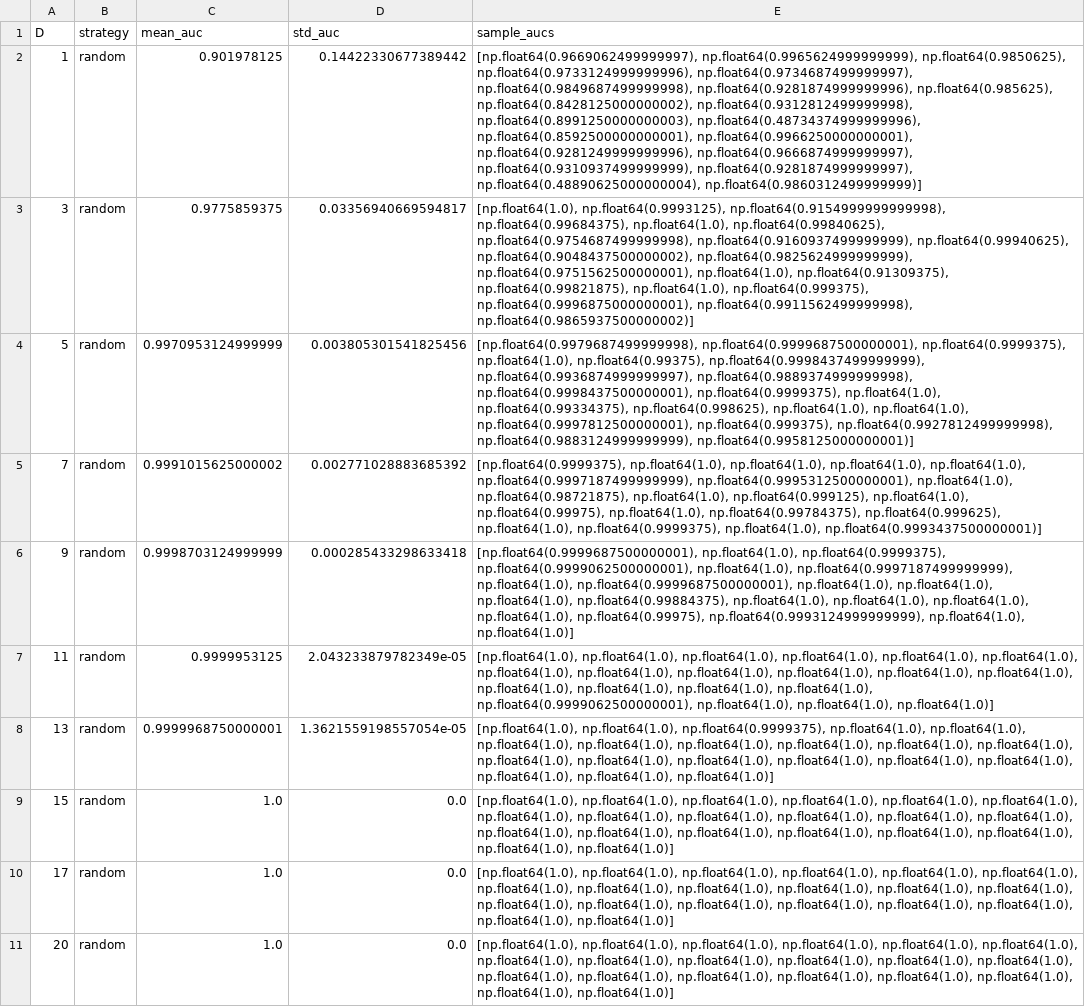
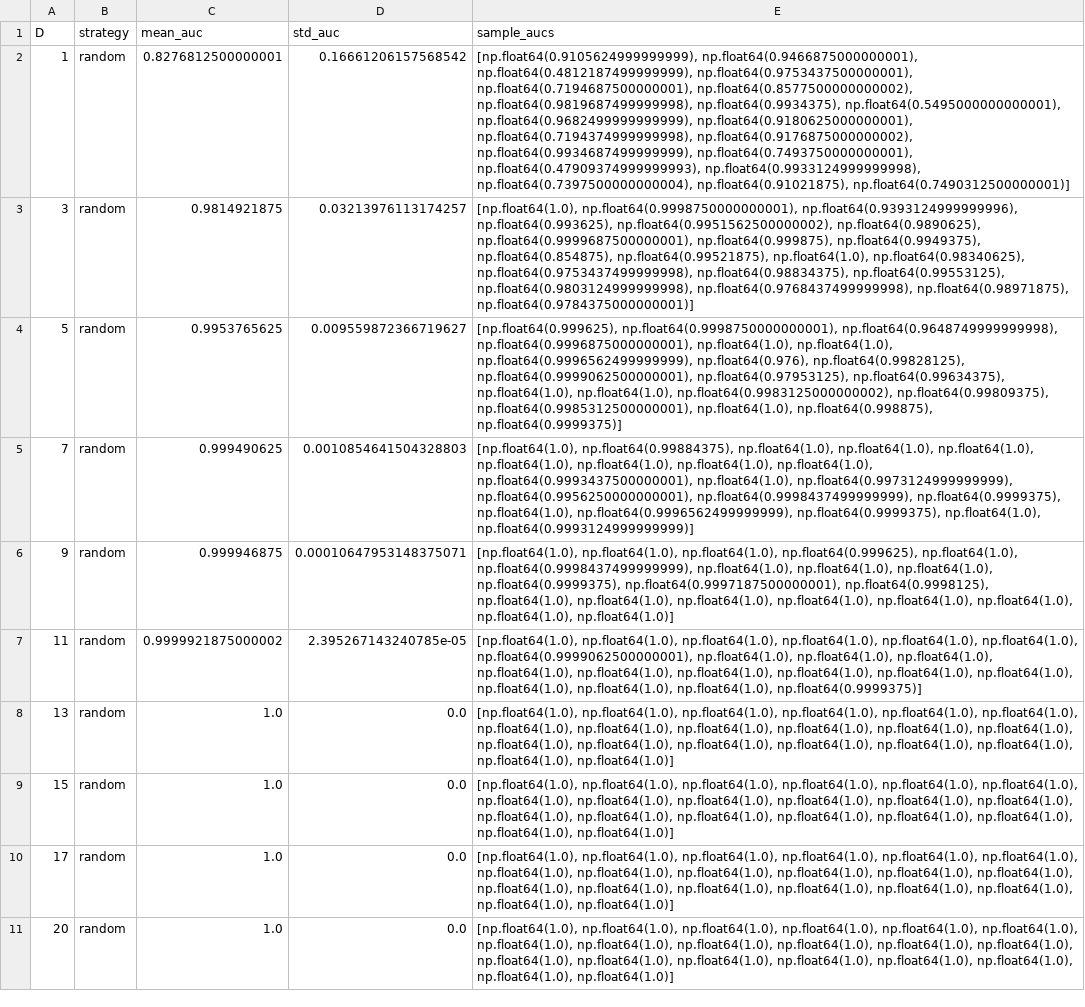
Before and after one commit to puria-radmard/era_project, a CSV file: results/lie_detector/synthetic_results_random_sampling.csv, drawn as a sheet; the diff names each change by its address in the sheet, - before the commit and + after, or states it on an @@ line.

Commit message:
about to restructure all lie detector scripts so far

```diff
--- a/results/lie_detector/synthetic_results_random_sampling.csv
+++ b/results/lie_detector/synthetic_results_random_sampling.csv
-C2 (mean_auc): 0.901978125
+C2 (mean_auc): 0.8276812500000001
-D2 (std_auc): 0.14422330677389442
+D2 (std_auc): 0.16661206157568542
-E2 (sample_aucs): [np.float64(0.9669062499999997), np.float64(0.9965624999999999), np.float64(0.9850625), np.float64(0.9733124999999996), np.float64(0.9734687499999997), np.float64(0.9849687499999998), np.float64(0.9281874999999996), np.float64(0.985625), np.float64(0.8428125000000002), np.float64(0.9312812499999998), np.float64(0.8991250000000003), np.float64(0.48734374999999996), np.float64(0.8592500000000001), np.float64(0.9966250000000001), np.float64(0.9281249999999996), np.float64(0.9666874999999997), np.float64(0.9310937499999999), np.float64(0.9281874999999997), np.float64(0.48890625000000004), np.float64(0.9860312499999999)]
+E2 (sample_aucs): [np.float64(0.9105624999999999), np.float64(0.9466875000000001), np.float64(0.4812187499999999), np.float64(0.9753437500000001), np.float64(0.7194687500000001), np.float64(0.8577500000000002), np.float64(0.9819687499999998), np.float64(0.9934375), np.float64(0.5495000000000001), np.float64(0.9682499999999999), np.float64(0.9180625000000001), np.float64(0.7194374999999998), np.float64(0.9176875000000002), np.float64(0.9934687499999999), np.float64(0.7493750000000001), np.float64(0.47909374999999993), np.float64(0.9933124999999998), np.float64(0.7397500000000004), np.float64(0.91021875), np.float64(0.7490312500000001)]
-C3 (mean_auc): 0.9775859375
+C3 (mean_auc): 0.9814921875
-D3 (std_auc): 0.03356940669594817
+D3 (std_auc): 0.03213976113174257
-E3 (sample_aucs): [np.float64(1.0), np.float64(0.9993125), np.float64(0.9154999999999998), np.float64(0.99684375), np.float64(1.0), np.float64(0.99840625), np.float64(0.9754687499999998), np.float64(0.9160937499999999), np.float64(0.99940625), np.float64(0.9048437500000002), np.float64(0.9825624999999999), np.float64(0.9751562500000001), np.float64(1.0), np.float64(0.91309375), np.float64(0.99821875), np.float64(1.0), np.float64(0.999375), np.float64(0.9996875000000001), np.float64(0.9911562499999998), np.float64(0.9865937500000002)]
+E3 (sample_aucs): [np.float64(1.0), np.float64(0.9998750000000001), np.float64(0.9393124999999996), np.float64(0.993625), np.float64(0.9951562500000002), np.float64(0.9890625), np.float64(0.9999687500000001), np.float64(0.999875), np.float64(0.9949375), np.float64(0.854875), np.float64(0.99521875), np.float64(1.0), np.float64(0.98340625), np.float64(0.9753437499999998), np.float64(0.98834375), np.float64(0.99553125), np.float64(0.9803124999999998), np.float64(0.9768437499999998), np.float64(0.98971875), np.float64(0.9784375000000001)]
-C4 (mean_auc): 0.9970953124999999
+C4 (mean_auc): 0.9953765625
-D4 (std_auc): 0.003805301541825456
+D4 (std_auc): 0.009559872366719627
-E4 (sample_aucs): [np.float64(0.9979687499999998), np.float64(0.9999687500000001), np.float64(0.9999375), np.float64(1.0), np.float64(0.99375), np.float64(0.9998437499999999), np.float64(0.9936874999999997), np.float64(0.9889374999999998), np.float64(0.9998437500000001), np.float64(0.9999375), np.float64(1.0), np.float64(0.99334375), np.float64(0.998625), np.float64(1.0), np.float64(1.0), np.float64(0.9997812500000001), np.float64(0.999375), np.float64(0.9927812499999998), np.float64(0.9883124999999999), np.float64(0.9958125000000001)]
+E4 (sample_aucs): [np.float64(0.999625), np.float64(0.9998750000000001), np.float64(0.9648749999999998), np.float64(0.9996875000000001), np.float64(1.0), np.float64(1.0), np.float64(0.9996562499999999), np.float64(0.976), np.float64(0.99828125), np.float64(0.9999062500000001), np.float64(0.97953125), np.float64(0.99634375), np.float64(1.0), np.float64(1.0), np.float64(0.9983125000000002), np.float64(0.99809375), np.float64(0.9985312500000001), np.float64(1.0), np.float64(0.998875), np.float64(0.9999375)]
-C5 (mean_auc): 0.9991015625000002
+C5 (mean_auc): 0.999490625
-D5 (std_auc): 0.002771028883685392
+D5 (std_auc): 0.0010854641504328803
-E5 (sample_aucs): [np.float64(0.9999375), np.float64(1.0), np.float64(1.0), np.float64(1.0), np.float64(1.0), np.float64(0.9997187499999999), np.float64(0.9995312500000001), np.float64(1.0), np.float64(0.98721875), np.float64(1.0), np.float64(0.999125), np.float64(1.0), np.float64(0.99975), np.float64(1.0), np.float64(0.99784375), np.float64(0.999625), np.float64(1.0), np.float64(0.9999375), np.float64(1.0), np.float64(0.9993437500000001)]
+E5 (sample_aucs): [np.float64(1.0), np.float64(0.99884375), np.float64(1.0), np.float64(1.0), np.float64(1.0), np.float64(1.0), np.float64(1.0), np.float64(1.0), np.float64(1.0), np.float64(0.9993437500000001), np.float64(1.0), np.float64(0.9973124999999999), np.float64(0.9956250000000001), np.float64(0.9998437499999999), np.float64(0.9999375), np.float64(1.0), np.float64(0.9996562499999999), np.float64(0.9999375), np.float64(1.0), np.float64(0.9993124999999999)]
-C6 (mean_auc): 0.9998703124999999
+C6 (mean_auc): 0.999946875
-D6 (std_auc): 0.000285433298633418
+D6 (std_auc): 0.00010647953148375071
-E6 (sample_aucs): [np.float64(0.9999687500000001), np.float64(1.0), np.float64(0.9999375), np.float64(0.9999062500000001), np.float64(1.0), np.float64(0.9997187499999999), np.float64(1.0), np.float64(0.9999687500000001), np.float64(1.0), np.float64(1.0), np.float64(1.0), np.float64(0.99884375), np.float64(1.0), np.float64(1.0), np.float64(1.0), np.float64(1.0), np.float64(0.99975), np.float64(0.9993124999999999), np.float64(1.0), np.float64(1.0)]
+E6 (sample_aucs): [np.float64(1.0), np.float64(1.0), np.float64(1.0), np.float64(0.999625), np.float64(1.0), np.float64(0.9998437499999999), np.float64(1.0), np.float64(1.0), np.float64(1.0), np.float64(0.9999375), np.float64(0.9997187500000001), np.float64(0.9998125), np.float64(1.0), np.float64(1.0), np.float64(1.0), np.float64(1.0), np.float64(1.0), np.float64(1.0), np.float64(1.0), np.float64(1.0)]
-C7 (mean_auc): 0.9999953125
+C7 (mean_auc): 0.9999921875000002
-D7 (std_auc): 2.043233879782349e-05
+D7 (std_auc): 2.395267143240785e-05
-E7 (sample_aucs): …np.float64(1.0), np.float64(1.0), np.float64(1.0), np.float64(1.0), np.float64(1.0), np.float64(1.0), np.float64(1.0), np.float64(1.0), np.float64(1.0), np.float64(1.0), np.float64(1.0), np.float64(1.0), np.float64(0.9999062500000001), np.float64(1.0), np.float64(1.0), np.float64(1.0)]
+E7 (sample_aucs): …np.float64(1.0), np.float64(1.0), np.float64(0.9999062500000001), np.float64(1.0), np.float64(1.0), np.float64(1.0), np.float64(1.0), np.float64(1.0), np.float64(1.0), np.float64(1.0), np.float64(1.0), np.float64(1.0), np.float64(1.0), np.float64(1.0), np.float64(1.0), np.float64(0.9999375)]
-C8 (mean_auc): 0.9999968750000001
+C8 (mean_auc): 1.0
-D8 (std_auc): 1.3621559198557054e-05
+D8 (std_auc): 0.0
-E8 (sample_aucs): [np.float64(1.0), np.float64(1.0), np.float64(0.9999375), np.float64(1.0), np.float64(1.0),…
+E8 (sample_aucs): [np.float64(1.0), np.float64(1.0), np.float64(1.0), np.float64(1.0), np.float64(1.0),…
```
Also changed, not shown: data/synthetic_probes_with_yn.csv, results/lie_detector/synthetic_questions_1000_probe_prompt4.csv, 25 other files.
